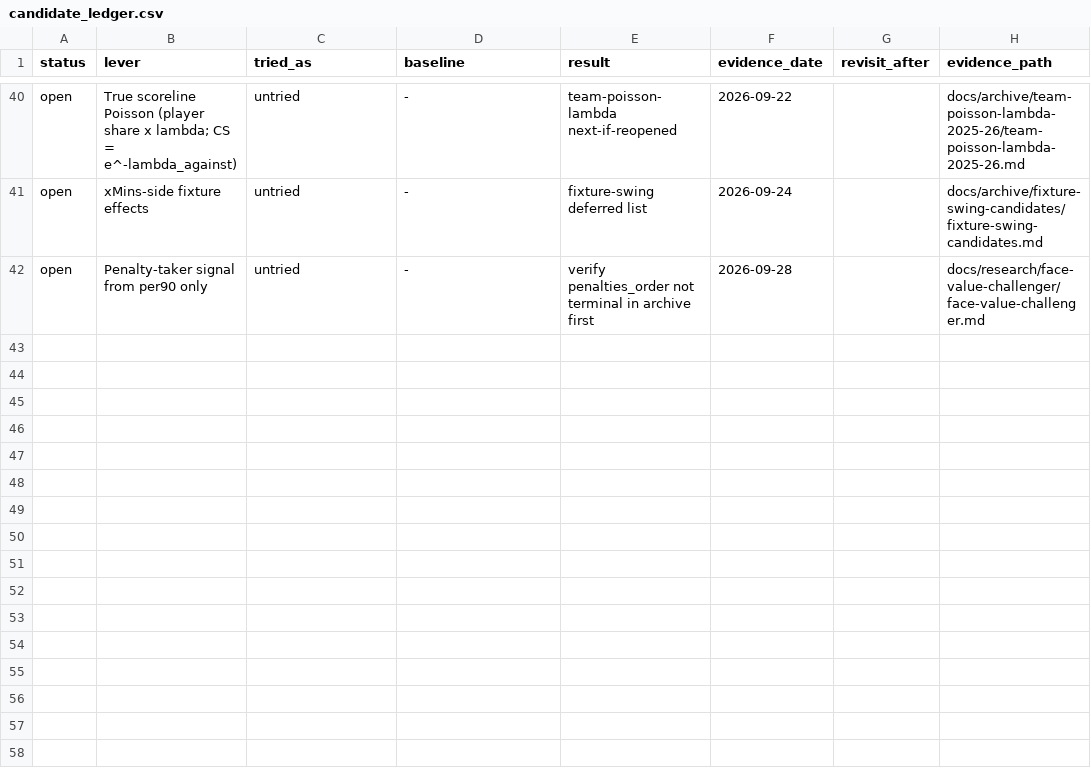
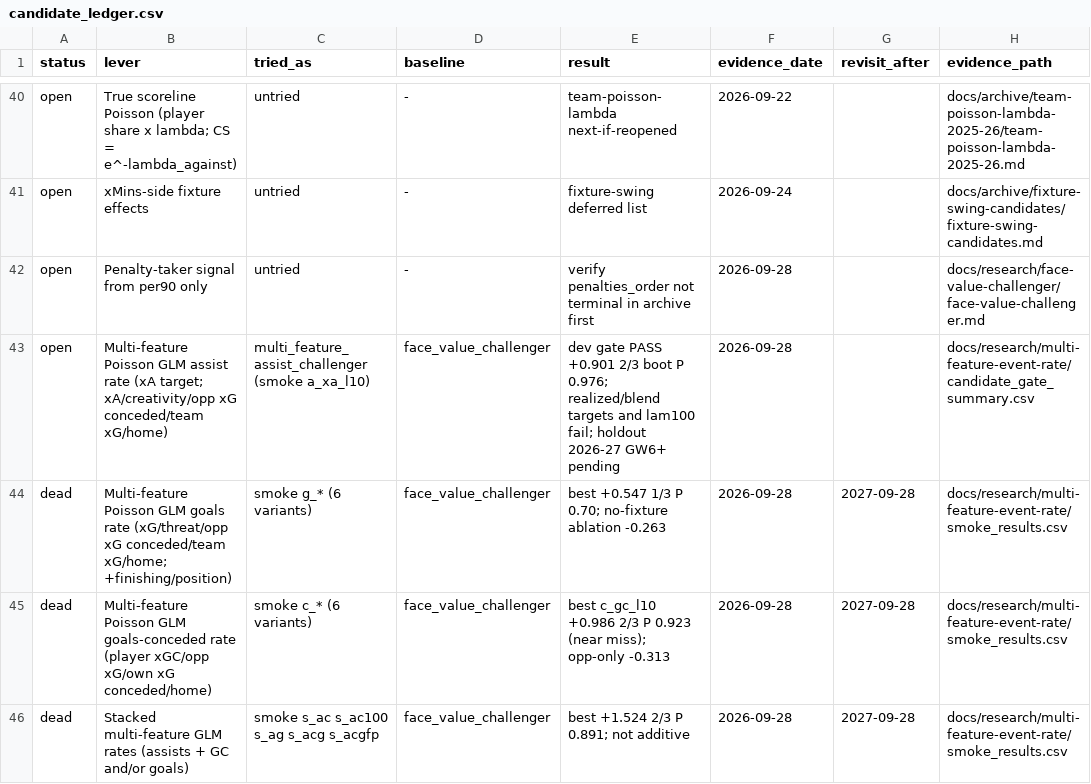
Before and after one commit to JubileeZ/fpl-jubilee-ascent, a CSV file: docs/research/candidate-ledger/candidate_ledger.csv, drawn as a sheet; only a part is shown, gaps mark what is left out.

```diff
--- a/docs/research/candidate-ledger/candidate_ledger.csv
+++ b/docs/research/candidate-ledger/candidate_ledger.csv
@@ -42 +42,5 @@ open,xMins-side fixture effects,untried,-,fixture-swing deferred list,2026-09-24
 open,Penalty-taker signal from per90 only,untried,-,verify penalties_order not terminal in archive first,2026-09-28,,docs/research/face-value-challenger/face-value-challenger.md
+open,Multi-feature Poisson GLM assist rate (xA target; xA/creativity/opp xG conceded/team xG/home),multi_feature_assist_challenger (smoke a_xa_l10),face_value_challenger,dev gate PASS +0.901 2/3 boot P 0.976; realized/blend targets and lam100 fail; holdout 2026-27 GW6+ pending,2026-09-28,,docs/research/multi-feature-event-rate/candidate_gate_summary.csv
+dead,Multi-feature Poisson GLM goals rate (xG/threat/opp xG conceded/team xG/home; +finishing/position),smoke g_* (6 variants),face_value_challenger,best +0.547 1/3 P 0.70; no-fixture ablation -0.263,2026-09-28,2027-09-28,docs/research/multi-feature-event-rate/smoke_results.csv
+dead,Multi-feature Poisson GLM goals-conceded rate (player xGC/opp xG/own xG conceded/home),smoke c_* (6 variants),face_value_challenger,best c_gc_l10 +0.986 2/3 P 0.923 (near miss); opp-only -0.313,2026-09-28,2027-09-28,docs/research/multi-feature-event-rate/smoke_results.csv
+dead,Stacked multi-feature GLM rates (assists + GC and/or goals),smoke s_ac s_ac100 s_ag s_acg s_acgfp,face_value_challenger,best +1.524 2/3 P 0.891; not additive,2026-09-28,2027-09-28,docs/research/multi-feature-event-rate/smoke_results.csv
```
Also changed, not shown: 15 other files.
